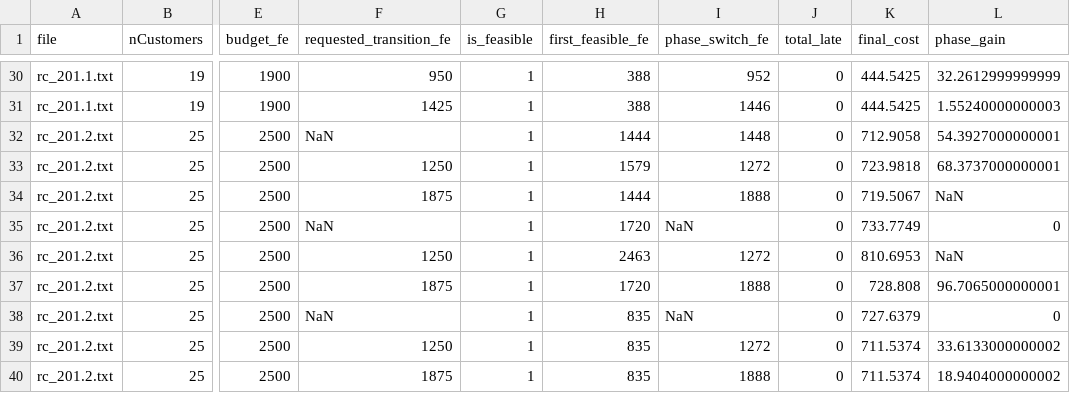
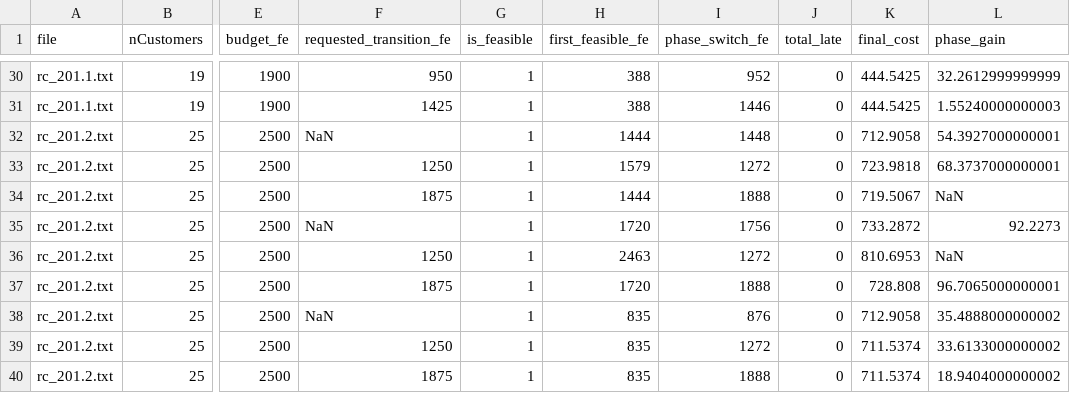
Before and after one commit to Xiaoqin-pro/drone, a CSV file: results/boundary_timing_sensitivity_summary.csv, drawn as a sheet; only a part is shown, gaps mark what is left out; the diff covers the shown part only; the diff names each change by its address in the sheet, - before the commit and + after, or states it on an @@ line.

Commit message:
Fix first-feasible phase activation in timing audit

```diff
--- a/results/boundary_timing_sensitivity_summary.csv
+++ b/results/boundary_timing_sensitivity_summary.csv
-I35 (phase_switch_fe): NaN
+I35 (phase_switch_fe): 1756
-K35 (final_cost): 733.7749
+K35 (final_cost): 733.2872
-L35 (phase_gain): 0
+L35 (phase_gain): 92.2273
-I38 (phase_switch_fe): NaN
+I38 (phase_switch_fe): 876
-K38 (final_cost): 727.6379
+K38 (final_cost): 712.9058
-L38 (phase_gain): 0
+L38 (phase_gain): 35.4888000000002
```
Also changed, not shown: 92 edited cells elsewhere in this file, 2 other files.
